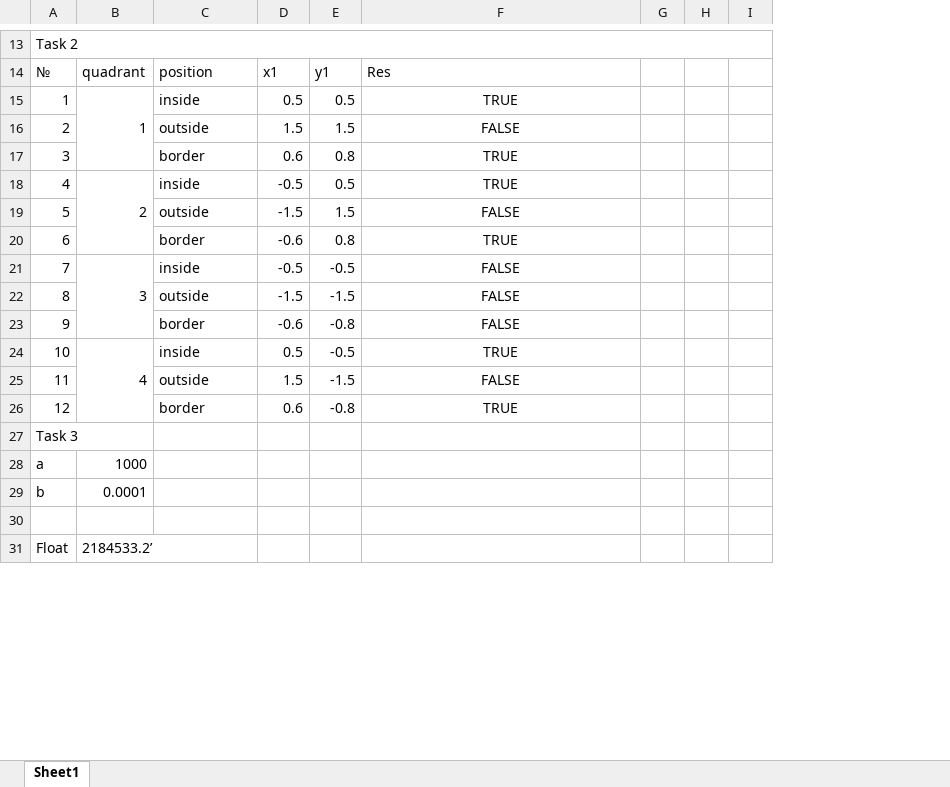
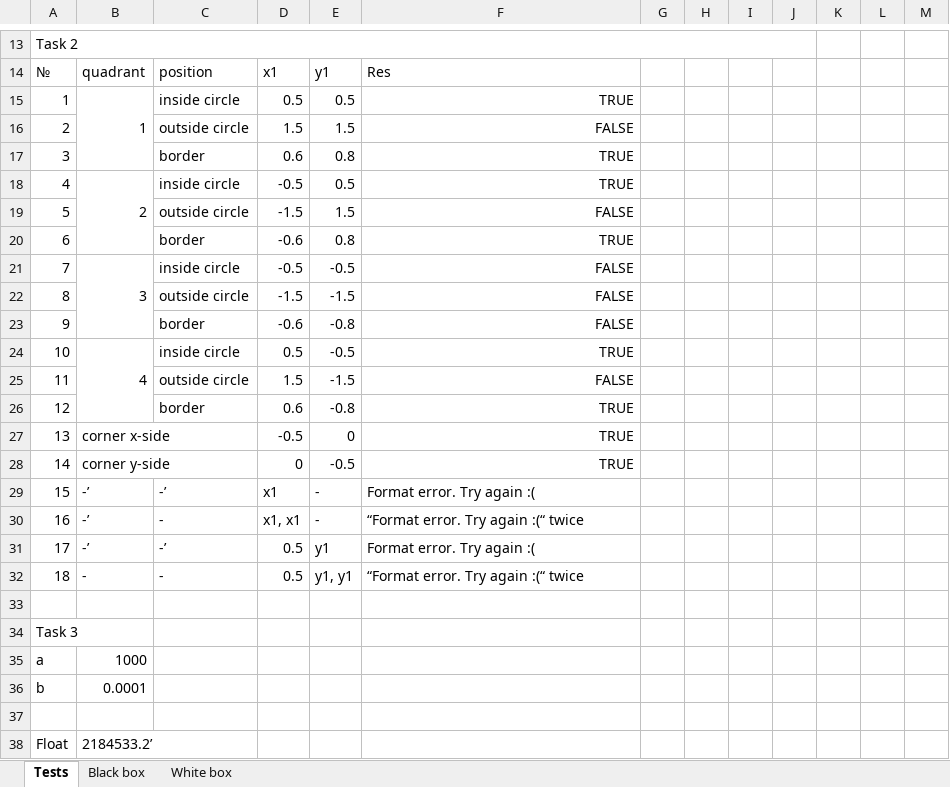
Before and after one commit to IlinovFedor/oop, an Excel workbook: oop/lab1.xlsx, sheet Tests, drawn as a sheet; only a part is shown, gaps mark what is left out; values as stored, in another font and other column widths than the file's, no borders; charts and pictures not drawn; removed rows and columns are numbered as before the commit, all else as after; rows hold the shown columns only; the diff covers the shown part only; the diff names each change by its address in the sheet, - before the commit and + after, or states it on an @@ line.

```diff
--- a/oop/lab1.xlsx (sheet Tests)
+++ b/oop/lab1.xlsx (sheet Tests)
-sheet tab: Sheet1
+sheet tab: Tests
+sheet tab: Black box
+sheet tab: White box
-column G, empty
+column G, empty
+column I, empty
+column J, empty
+column L, empty
+column M, empty
-A13:J13 merged
+A13:J13 merged
-C15: inside
+C15: inside circle
-F15:F26 alignment: center
+F15:F26 alignment: right
-C16: outside
+C16: outside circle
-C18: inside
+C18: inside circle
-C19: outside
+C19: outside circle
-C21: inside
+C21: inside circle
-C22: outside
+C22: outside circle
-C24: inside
+C24: inside circle
-C25: outside
+C25: outside circle
+row 27: 13 | corner x-side |  | -0.5 | 0 | TRUE
+row 28: 14 | corner y-side |  | 0 | -0.5 | TRUE
+row 29: 15 | -’ | -’ | x1 | - | Format error. Try again :(
+row 30: 16 | -’ | - | x1, x1 | - | “Format error. Try again :(“ twice
+row 31: 17 | -’ | -’ | 0.5 | y1 | Format error. Try again :(
+row 32: 18 | - | - | 0.5 | y1, y1 | “Format error. Try again :(“ twice
+row 33: (empty)
```
Also changed, not shown: 6 added rows, 6 removed rows, 18 edited cells, cell formats and merged cells elsewhere in this sheet, formulas that keep their value, charts or pictures, 1 other file.
